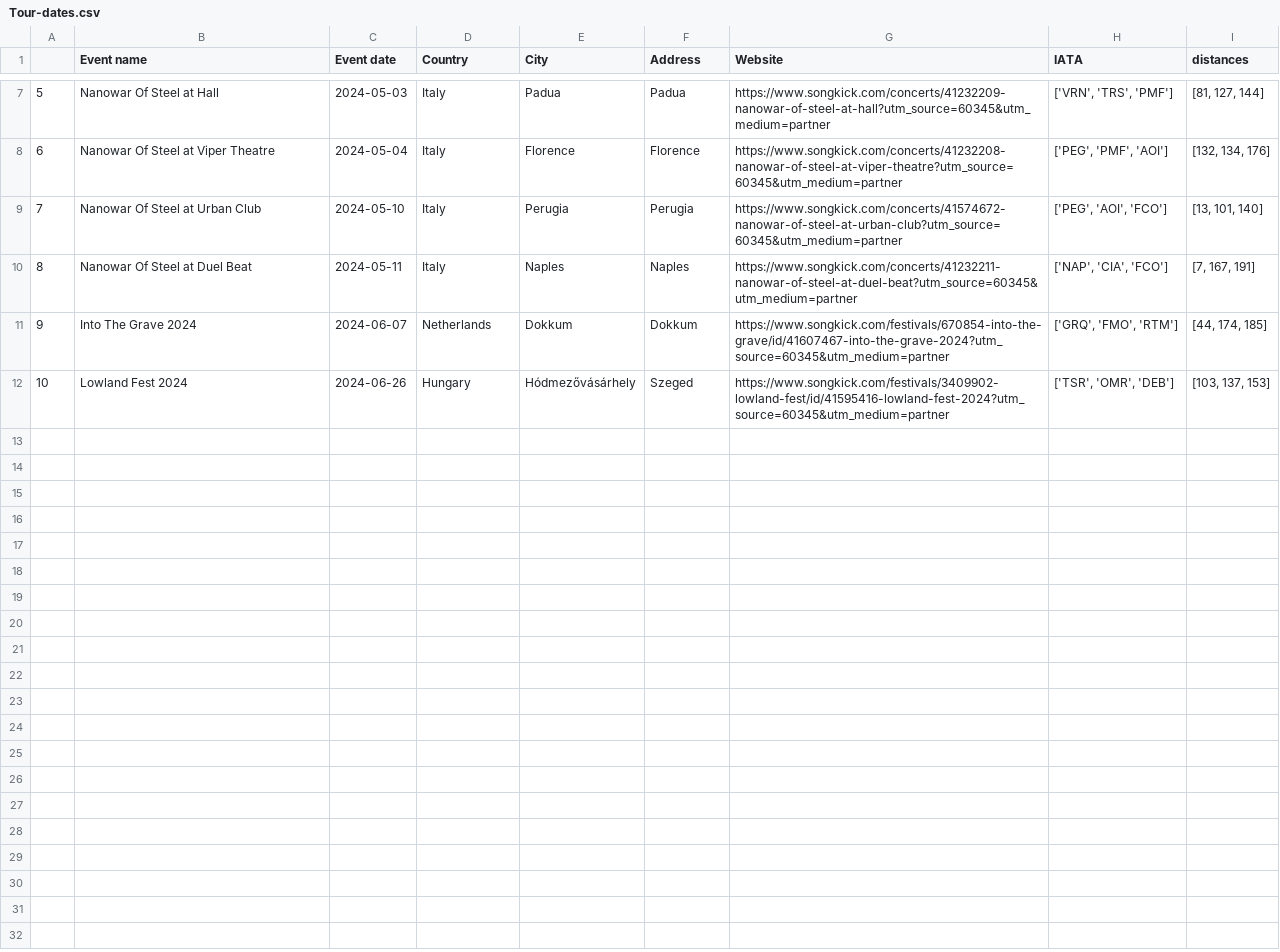
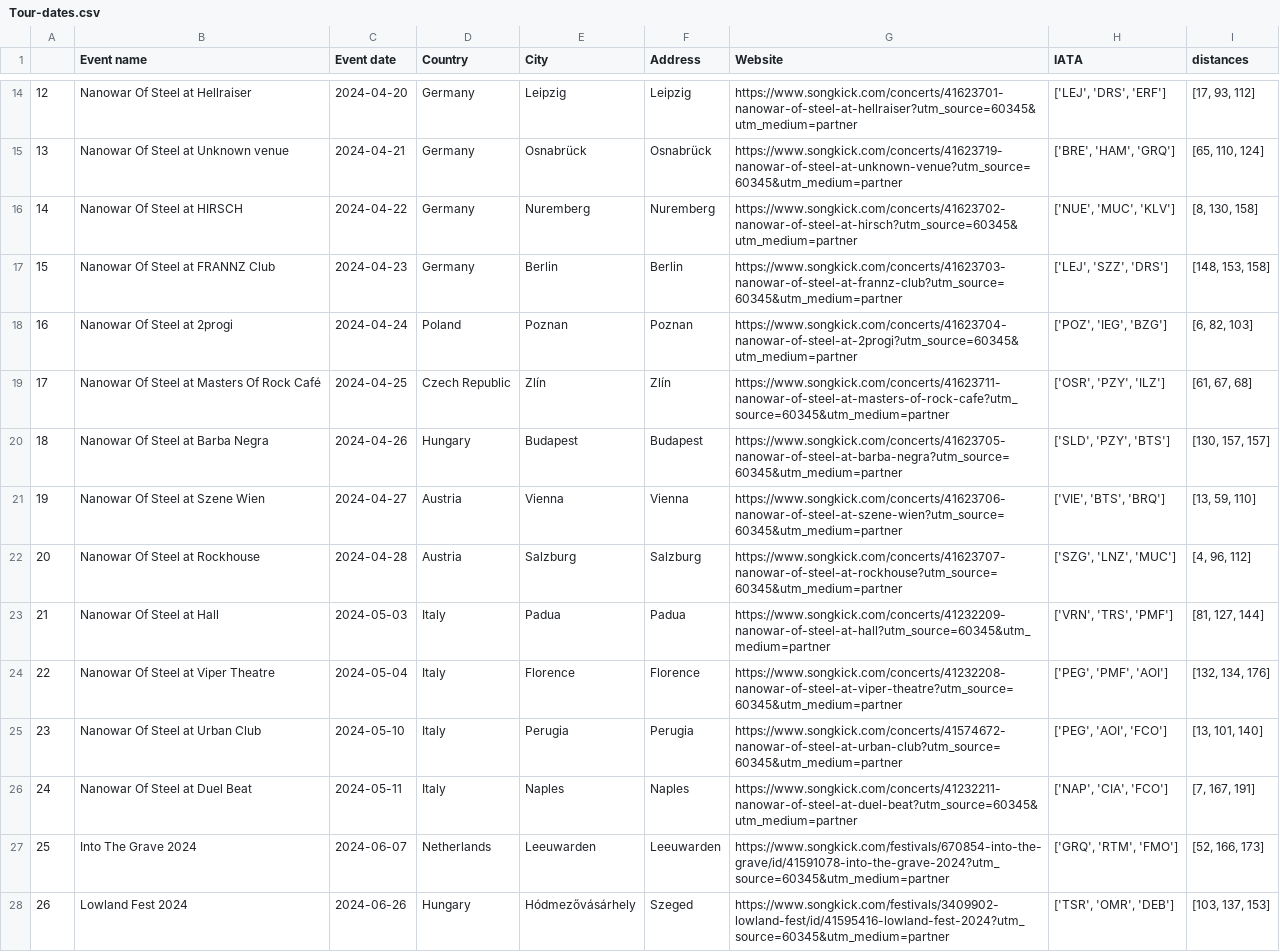
Before and after one commit to EdoardoCarlesi/tour_manager, a CSV file: data/Tour-dates.csv, drawn as a sheet; only a part is shown, gaps mark what is left out; addresses are those after the commit; the diff covers the shown part only; the diff names each change by its address in the sheet, - before the commit and + after, or states it on an @@ line.

Commit message:
new tour dates

```diff
--- a/data/Tour-dates.csv
+++ b/data/Tour-dates.csv
@@ column A renumbered from row 2 down @@
+row 14: 12 | Nanowar Of Steel at Hellraiser | 2024-04-20 | Germany | Leipzig | Leipzig | https://www.songkick.com/concerts/41623701-nanowar-of-steel-at-hellraiser?utm_source=60345&utm_medium=partner | ['LEJ', 'DRS', 'ERF'] | [17, 93, 112]
+row 15: 13 | Nanowar Of Steel at Unknown venue | 2024-04-21 | Germany | Osnabrück | Osnabrück | https://www.songkick.com/concerts/41623719-nanowar-of-steel-at-unknown-venue?utm_source=60345&utm_medium=partner | ['BRE', 'HAM', 'GRQ'] | [65, 110, 124]
+row 16: 14 | Nanowar Of Steel at HIRSCH | 2024-04-22 | Germany | Nuremberg | Nuremberg | https://www.songkick.com/concerts/41623702-nanowar-of-steel-at-hirsch?utm_source=60345&utm_medium=partner | ['NUE', 'MUC', 'KLV'] | [8, 130, 158]
+row 17: 15 | Nanowar Of Steel at FRANNZ Club | 2024-04-23 | Germany | Berlin | Berlin | https://www.songkick.com/concerts/41623703-nanowar-of-steel-at-frannz-club?utm_source=60345&utm_medium=partner | ['LEJ', 'SZZ', 'DRS'] | [148, 153, 158]
+row 18: 16 | Nanowar Of Steel at 2progi | 2024-04-24 | Poland | Poznan | Poznan | https://www.songkick.com/concerts/41623704-nanowar-of-steel-at-2progi?utm_source=60345&utm_medium=partner | ['POZ', 'IEG', 'BZG'] | [6, 82, 103]
+row 19: 17 | Nanowar Of Steel at Masters Of Rock Café | 2024-04-25 | Czech Republic | Zlín | Zlín | https://www.songkick.com/concerts/41623711-nanowar-of-steel-at-masters-of-rock-cafe?utm_source=60345&utm_medium=partner | ['OSR', 'PZY', 'ILZ'] | [61, 67, 68]
+row 20: 18 | Nanowar Of Steel at Barba Negra | 2024-04-26 | Hungary | Budapest | Budapest | https://www.songkick.com/concerts/41623705-nanowar-of-steel-at-barba-negra?utm_source=60345&utm_medium=partner | ['SLD', 'PZY', 'BTS'] | [130, 157, 157]
+row 21: 19 | Nanowar Of Steel at Szene Wien | 2024-04-27 | Austria | Vienna | Vienna | https://www.songkick.com/concerts/41623706-nanowar-of-steel-at-szene-wien?utm_source=60345&utm_medium=partner | ['VIE', 'BTS', 'BRQ'] | [13, 59, 110]
+row 22: 20 | Nanowar Of Steel at Rockhouse | 2024-04-28 | Austria | Salzburg | Salzburg | https://www.songkick.com/concerts/41623707-nanowar-of-steel-at-rockhouse?utm_source=60345&utm_medium=partner | ['SZG', 'LNZ', 'MUC'] | [4, 96, 112]
-E27 (City): Dokkum
+E27 (City): Leeuwarden
-F27 (Address): Dokkum
+F27 (Address): Leeuwarden
-G27 (Website): https://www.songkick.com/festivals/670854-into-the-grave/id/41607467-into-the-grave-2024?utm_source=60345&utm_medium=partner
+G27 (Website): https://www.songkick.com/festivals/670854-into-the-grave/id/41591078-into-the-grave-2024?utm_source=60345&utm_medium=partner
-H27 (IATA): ['GRQ', 'FMO', 'RTM']
+H27 (IATA): ['GRQ', 'RTM', 'FMO']
-I27 (distances): [44, 174, 185]
+I27 (distances): [52, 166, 173]
```
Also changed, not shown: 8 added rows and 1 removed row elsewhere in this file.
